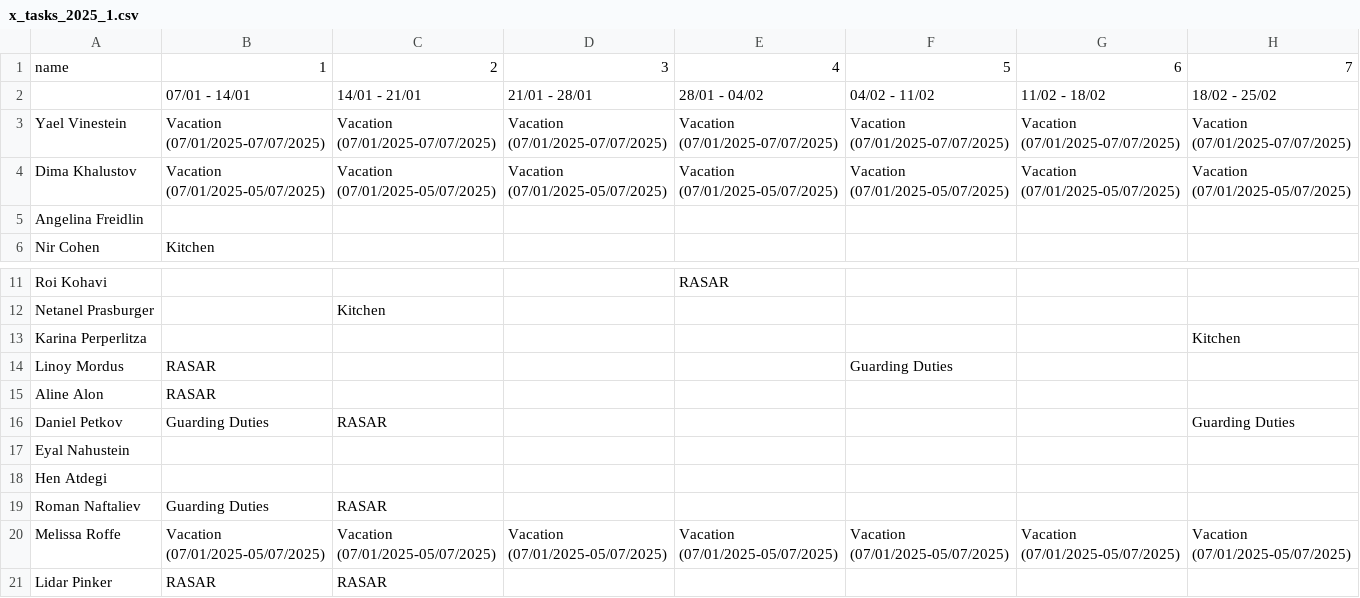
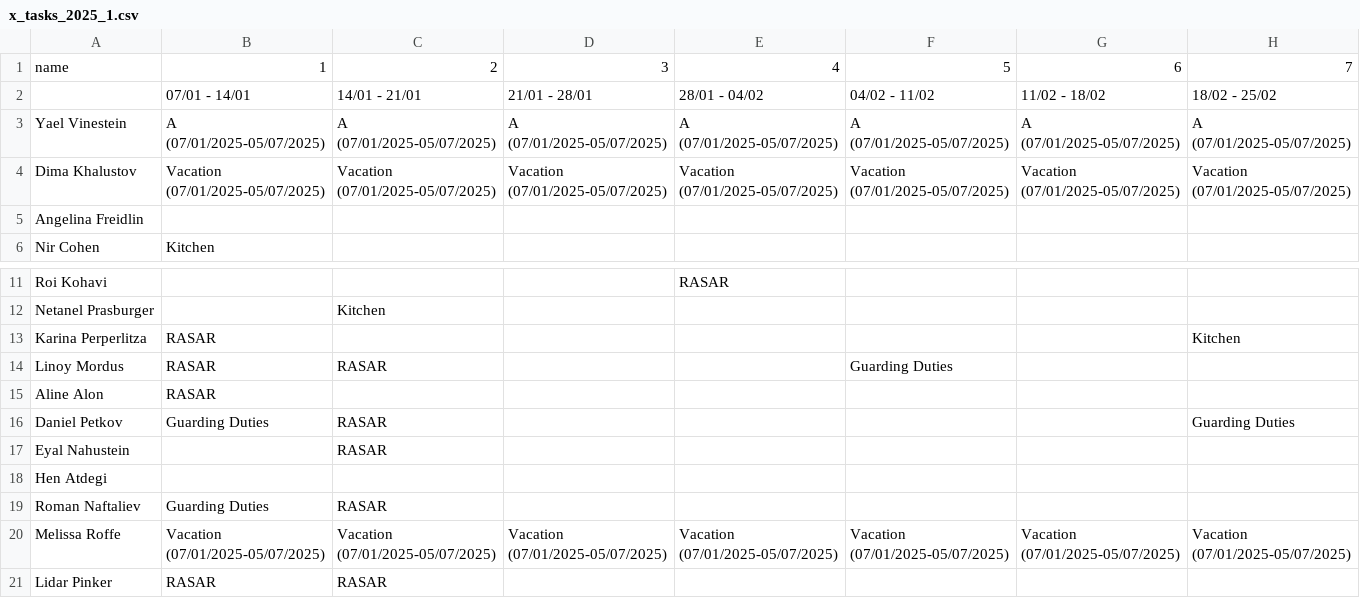
Before and after one commit to daavedays/worker-scheduling-manager, a CSV file: data/x_tasks_2025_1.csv, drawn as a sheet; only a part is shown, gaps mark what is left out; ↵ is a line break in a cell; the diff covers the shown part only; the diff names each change by its address in the sheet, - before the commit and + after, or states it on an @@ line.

Commit message:
Fix: Combined schedule shows all soldiers per X task per day; X/Y conflict detection debugged and date handling fixed; X task weeks always start on Sunday and end on Saturday for both halves.

```diff
--- a/data/x_tasks_2025_1.csv
+++ b/data/x_tasks_2025_1.csv
-B3: Vacation ↵ (07/01/2025-07/07/2025)
+B3: A ↵ (07/01/2025-05/07/2025)
-C3: Vacation ↵ (07/01/2025-07/07/2025)
+C3: A ↵ (07/01/2025-05/07/2025)
-D3: Vacation ↵ (07/01/2025-07/07/2025)
+D3: A ↵ (07/01/2025-05/07/2025)
-E3: Vacation ↵ (07/01/2025-07/07/2025)
+E3: A ↵ (07/01/2025-05/07/2025)
-F3: Vacation ↵ (07/01/2025-07/07/2025)
+F3: A ↵ (07/01/2025-05/07/2025)
-G3: Vacation ↵ (07/01/2025-07/07/2025)
+G3: A ↵ (07/01/2025-05/07/2025)
-H3: Vacation ↵ (07/01/2025-07/07/2025)
+H3: A ↵ (07/01/2025-05/07/2025)
-B13: (empty)
+B13: RASAR
-C14: (empty)
+C14: RASAR
-C17: (empty)
+C17: RASAR
```
Also changed, not shown: 19 edited cells elsewhere in this file, 8 other files.
